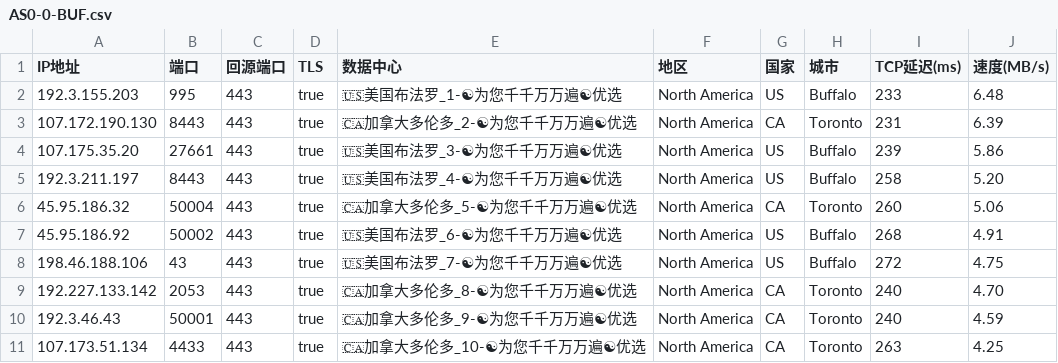
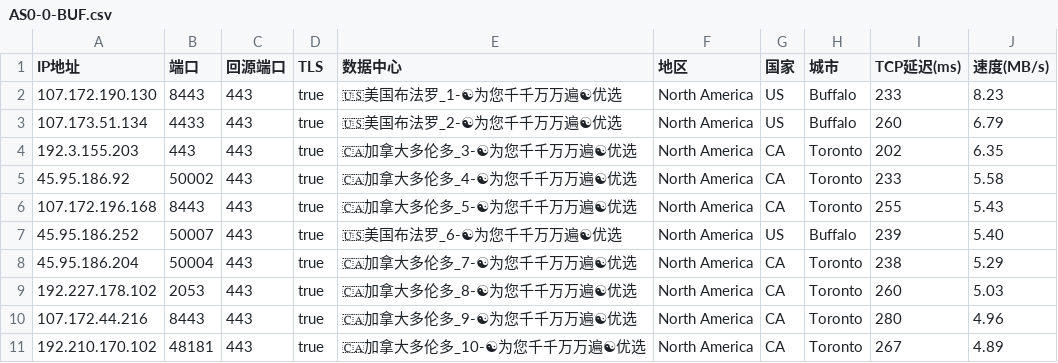
Before and after one commit to linanle/result, a CSV file: AS0-0-BUF.csv, drawn as a sheet.

```diff
--- a/AS0-0-BUF.csv
+++ b/AS0-0-BUF.csv
@@ -1,11 +1,11 @@
 IP地址,端口,回源端口,TLS,数据中心,地区,国家,城市,TCP延迟(ms),速度(MB/s)
-192.3.155.203,995,443,true,🇺🇸美国布法罗_1-☯为您千千万万遍☯优选,North America,US,Buffalo,233,6.48
-107.172.190.130,8443,443,true,🇨🇦加拿大多伦多_2-☯为您千千万万遍☯优选,North America,CA,Toronto,231,6.39
-107.175.35.20,27661,443,true,🇺🇸美国布法罗_3-☯为您千千万万遍☯优选,North America,US,Buffalo,239,5.86
-192.3.211.197,8443,443,true,🇺🇸美国布法罗_4-☯为您千千万万遍☯优选,North America,US,Buffalo,258,5.20
-45.95.186.32,50004,443,true,🇨🇦加拿大多伦多_5-☯为您千千万万遍☯优选,North America,CA,Toronto,260,5.06
-45.95.186.92,50002,443,true,🇺🇸美国布法罗_6-☯为您千千万万遍☯优选,North America,US,Buffalo,268,4.91
-198.46.188.106,43,443,true,🇺🇸美国布法罗_7-☯为您千千万万遍☯优选,North America,US,Buffalo,272,4.75
-192.227.133.142,2053,443,true,🇨🇦加拿大多伦多_8-☯为您千千万万遍☯优选,North America,CA,Toronto,240,4.70
-192.3.46.43,50001,443,true,🇨🇦加拿大多伦多_9-☯为您千千万万遍☯优选,North America,CA,Toronto,240,4.59
-107.173.51.134,4433,443,true,🇨🇦加拿大多伦多_10-☯为您千千万万遍☯优选,North America,CA,Toronto,263,4.25
+107.172.190.130,8443,443,true,🇺🇸美国布法罗_1-☯为您千千万万遍☯优选,North America,US,Buffalo,233,8.23
+107.173.51.134,4433,443,true,🇺🇸美国布法罗_2-☯为您千千万万遍☯优选,North America,US,Buffalo,260,6.79
+192.3.155.203,443,443,true,🇨🇦加拿大多伦多_3-☯为您千千万万遍☯优选,North America,CA,Toronto,202,6.35
+45.95.186.92,50002,443,true,🇨🇦加拿大多伦多_4-☯为您千千万万遍☯优选,North America,CA,Toronto,233,5.58
+107.172.196.168,8443,443,true,🇨🇦加拿大多伦多_5-☯为您千千万万遍☯优选,North America,CA,Toronto,255,5.43
+45.95.186.252,50007,443,true,🇺🇸美国布法罗_6-☯为您千千万万遍☯优选,North America,US,Buffalo,239,5.40
+45.95.186.204,50004,443,true,🇨🇦加拿大多伦多_7-☯为您千千万万遍☯优选,North America,CA,Toronto,238,5.29
+192.227.178.102,2053,443,true,🇨🇦加拿大多伦多_8-☯为您千千万万遍☯优选,North America,CA,Toronto,260,5.03
+107.172.44.216,8443,443,true,🇨🇦加拿大多伦多_9-☯为您千千万万遍☯优选,North America,CA,Toronto,280,4.96
+192.210.170.102,48181,443,true,🇨🇦加拿大多伦多_10-☯为您千千万万遍☯优选,North America,CA,Toronto,267,4.89
```
Also changed, not shown: AS0-0-FUK.csv, AS0-0-IAD.csv, 8 other files.
